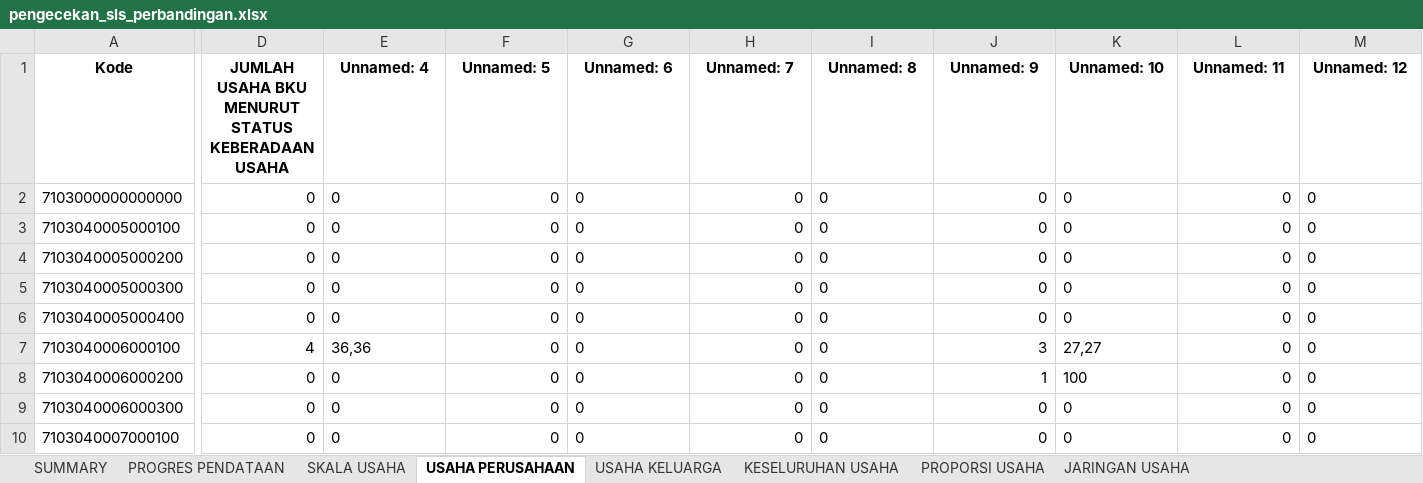
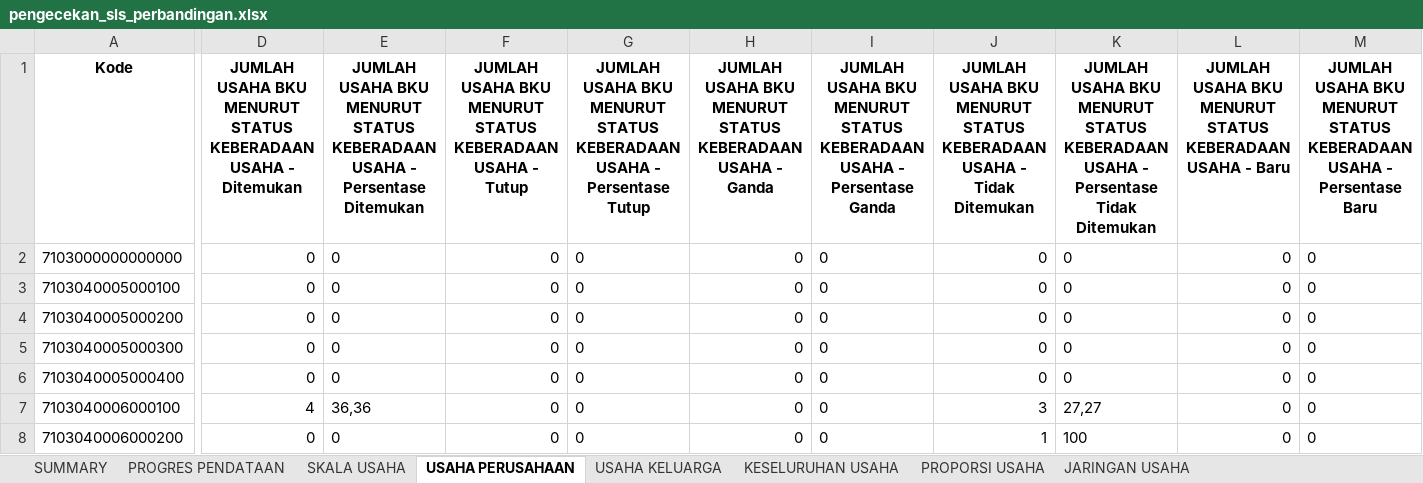
Before and after one commit to danimat15/fasih-sm-scrapper, an Excel workbook: research/fasih-dashboard-se2026/8Juli2026/pengecekan_sls_perbandingan.xlsx, sheet USAHA PERUSAHAAN, drawn as a sheet; only a part is shown, gaps mark what is left out; the shorter side is filled out with more unchanged rows; values as stored, in another font and other column widths than the file's, no borders; the diff names each change by its address in the sheet, - before the commit and + after, or states it on an @@ line.

```diff
--- a/research/fasih-dashboard-se2026/8Juli2026/pengecekan_sls_perbandingan.xlsx (sheet USAHA PERUSAHAAN)
+++ b/research/fasih-dashboard-se2026/8Juli2026/pengecekan_sls_perbandingan.xlsx (sheet USAHA PERUSAHAAN)
-D1: …KEBERADAAN USAHA
+D1: …KEBERADAAN USAHA - Ditemukan
-E1: Unnamed: 4
+E1: JUMLAH USAHA BKU MENURUT STATUS KEBERADAAN USAHA - Persentase Ditemukan
-F1: Unnamed: 5
+F1: JUMLAH USAHA BKU MENURUT STATUS KEBERADAAN USAHA - Tutup
-G1: Unnamed: 6
+G1: JUMLAH USAHA BKU MENURUT STATUS KEBERADAAN USAHA - Persentase Tutup
-H1: Unnamed: 7
+H1: JUMLAH USAHA BKU MENURUT STATUS KEBERADAAN USAHA - Ganda
-I1: Unnamed: 8
+I1: JUMLAH USAHA BKU MENURUT STATUS KEBERADAAN USAHA - Persentase Ganda
-J1: Unnamed: 9
+J1: JUMLAH USAHA BKU MENURUT STATUS KEBERADAAN USAHA - Tidak Ditemukan
-K1: Unnamed: 10
+K1: JUMLAH USAHA BKU MENURUT STATUS KEBERADAAN USAHA - Persentase Tidak Ditemukan
-L1: Unnamed: 11
+L1: JUMLAH USAHA BKU MENURUT STATUS KEBERADAAN USAHA - Baru
-M1: Unnamed: 12
+M1: JUMLAH USAHA BKU MENURUT STATUS KEBERADAAN USAHA - Persentase Baru
```
Also changed, not shown: sheet KELUARGA, sheet PROPORSI PERTANIAN NON PERTANIA, sheet JARINGAN USAHA, sheet KESELURUHAN USAHA, sheet USAHA KELUARGA, 1 other file.
